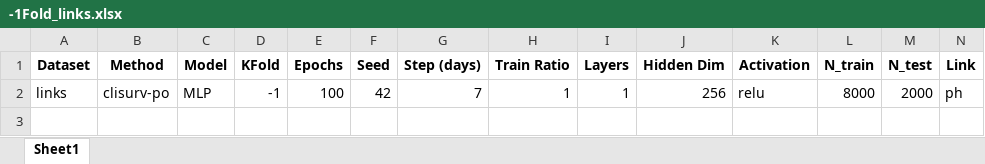
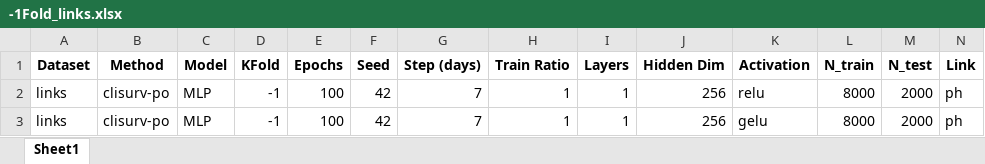
Before and after one commit to peterlipan/OdRep, an Excel workbook: results/-1Fold_links.xlsx, sheet Sheet1, drawn as a sheet; only a part is shown; values as stored, in another font and other column widths than the file's, no borders; rows hold the shown columns only; the diff names each change by its address in the sheet, - before the commit and + after, or states it on an @@ line.

Commit message:
simulations

```diff
--- a/results/-1Fold_links.xlsx (sheet Sheet1)
+++ b/results/-1Fold_links.xlsx (sheet Sheet1)
+row 3: links | clisurv-po | MLP | -1 | 100 | 42 | 7 | 1 | 1 | 256 | gelu | 8000 | 2000 | ph
```
